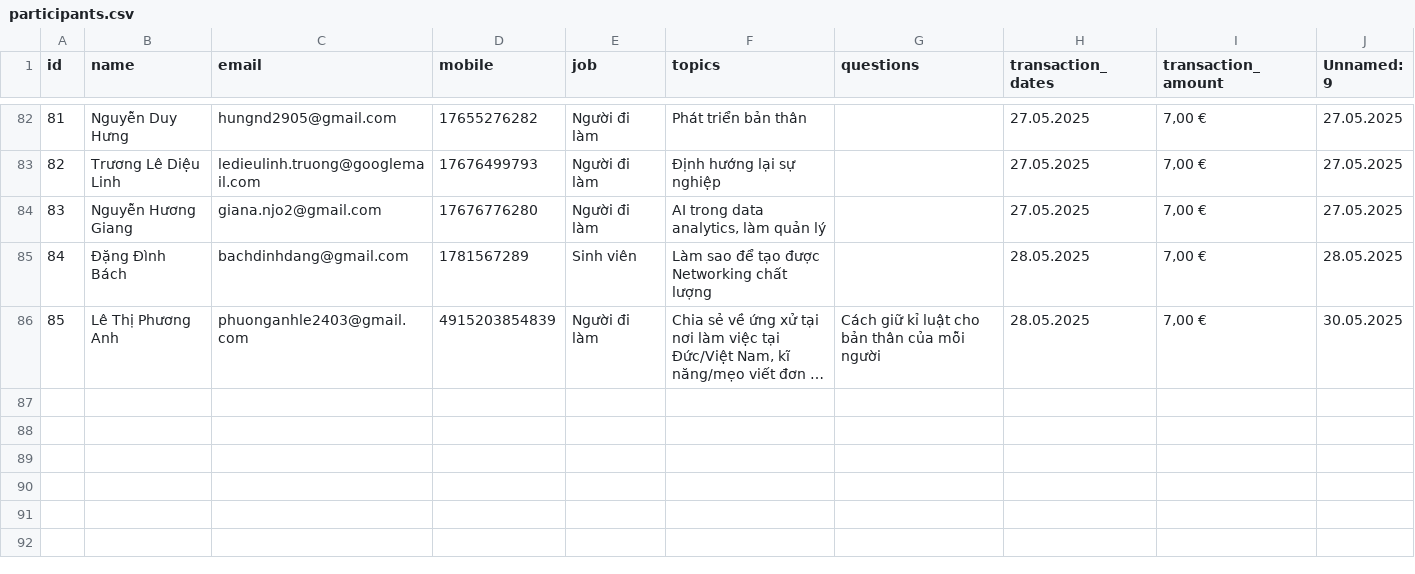
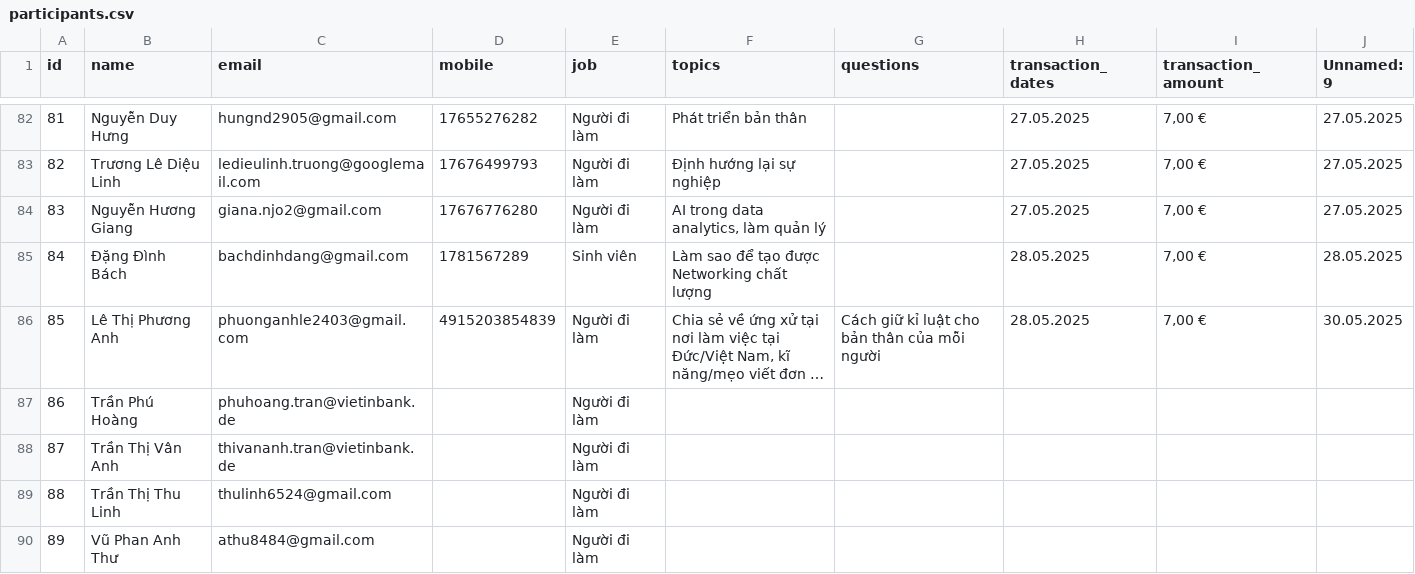
Before and after one commit to dzonnguyen/event-checkin-app, a CSV file: participants.csv, drawn as a sheet; only a part is shown, gaps mark what is left out; long unchanged cells end in …; the diff names each change by its address in the sheet, - before the commit and + after, or states it on an @@ line.

Commit message:
Add files via upload

```diff
--- a/participants.csv
+++ b/participants.csv
+row 87: 86 | Trần Phú Hoàng | phuhoang.tran@vietinbank.de |  | Người đi làm
+row 88: 87 | Trần Thị Vân Anh | thivananh.tran@vietinbank.de |  | Người đi làm
+row 89: 88 | Trần Thị Thu Linh | thulinh6524@gmail.com |  | Người đi làm
+row 90: 89 | Vũ Phan Anh Thư | athu8484@gmail.com |  | Người đi làm
```
